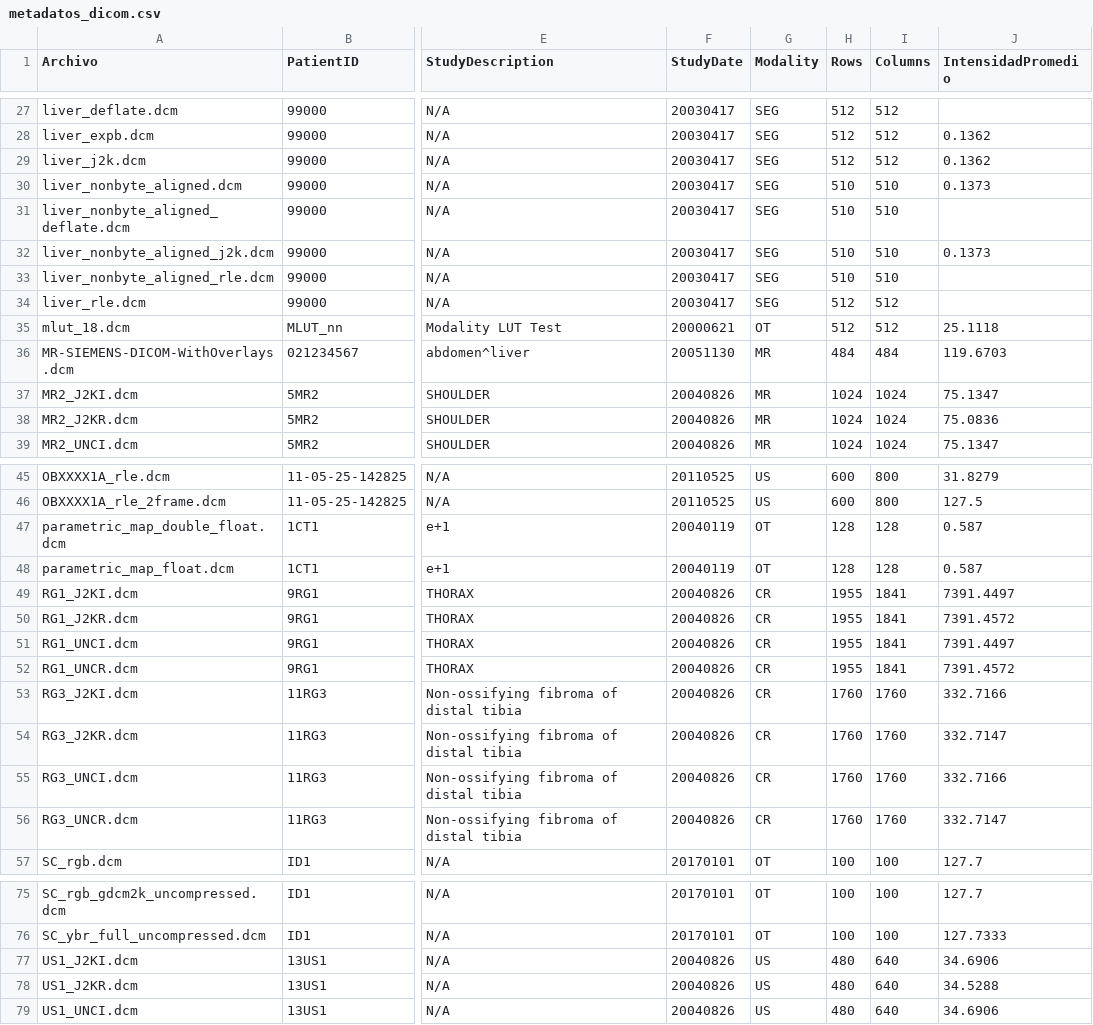
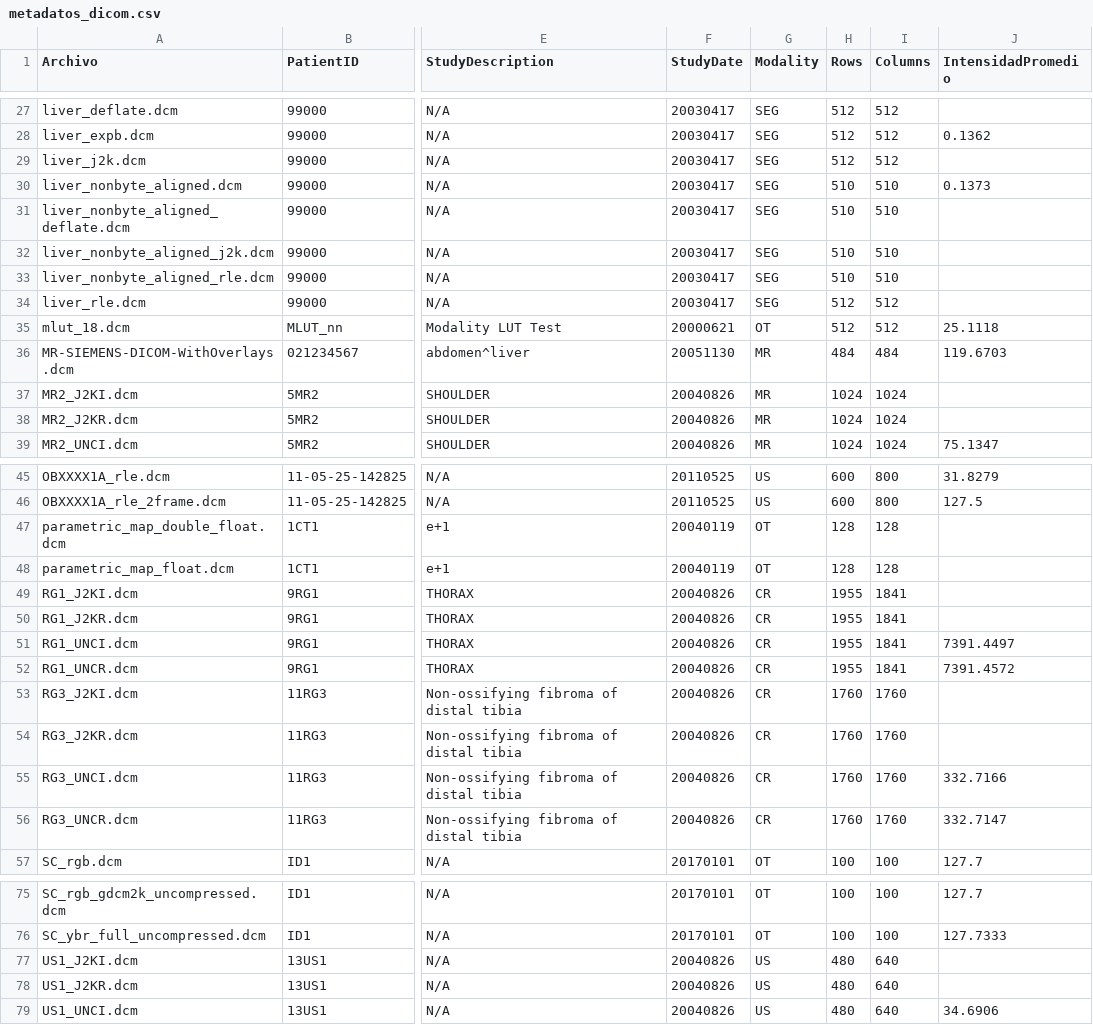
Before and after one commit to SamuelBustaM/Taller3_DICOMM, a CSV file: output/metadatos_dicom.csv, drawn as a sheet; only a part is shown, gaps mark what is left out; the diff covers the shown part only; the diff names each change by its address in the sheet, - before the commit and + after, or states it on an @@ line.

```diff
--- a/output/metadatos_dicom.csv
+++ b/output/metadatos_dicom.csv
-J29 (IntensidadPromedio): 0.1362
+J29 (IntensidadPromedio): (empty)
-J32 (IntensidadPromedio): 0.1373
+J32 (IntensidadPromedio): (empty)
-J37 (IntensidadPromedio): 75.1347
+J37 (IntensidadPromedio): (empty)
-J38 (IntensidadPromedio): 75.0836
+J38 (IntensidadPromedio): (empty)
-J47:J48 (IntensidadPromedio): 0.587
+J47:J48 (IntensidadPromedio): (empty)
-J49 (IntensidadPromedio): 7391.4497
+J49 (IntensidadPromedio): (empty)
-J50 (IntensidadPromedio): 7391.4572
+J50 (IntensidadPromedio): (empty)
-J53 (IntensidadPromedio): 332.7166
+J53 (IntensidadPromedio): (empty)
-J54 (IntensidadPromedio): 332.7147
+J54 (IntensidadPromedio): (empty)
-J77 (IntensidadPromedio): 34.6906
+J77 (IntensidadPromedio): (empty)
-J78 (IntensidadPromedio): 34.5288
+J78 (IntensidadPromedio): (empty)
```
Also changed, not shown: 4 edited cells elsewhere in this file, 1 other file.
